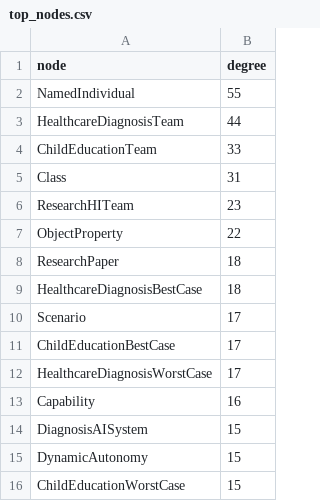
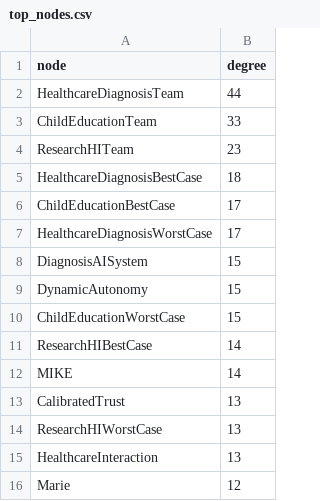
Before and after one commit to FieBergli/KG_project, a CSV file: kg_outputs/top_nodes.csv, drawn as a sheet; removed rows and columns are numbered as before the commit, all else as after; the diff names each change by its address in the sheet, - before the commit and + after, or states it on an @@ line.

```diff
--- a/kg_outputs/top_nodes.csv
+++ b/kg_outputs/top_nodes.csv
-row 2: NamedIndividual | 55
-row 5: Class | 31
-row 7: ObjectProperty | 22
-row 8: ResearchPaper | 18
-row 10: Scenario | 17
-row 13: Capability | 16
+row 11: ResearchHIBestCase | 14
+row 12: MIKE | 14
+row 13: CalibratedTrust | 13
+row 14: ResearchHIWorstCase | 13
+row 15: HealthcareInteraction | 13
+row 16: Marie | 12
```
Also changed, not shown: kg_outputs/predicted_missing_links.csv, kg_outputs/similar_to_paper10_bridget.csv, 4 other files.
